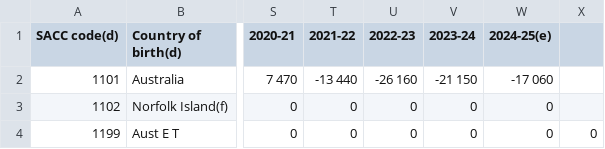
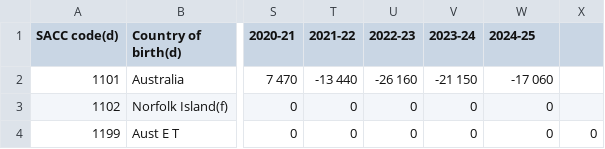
Before and after one commit to rpri0022-hub/2179, a CSV file: datasets/nom_australia.csv, drawn as a sheet; only a part is shown, gaps mark what is left out; the diff names each change by its address in the sheet, - before the commit and + after, or states it on an @@ line.

```diff
--- a/datasets/nom_australia.csv
+++ b/datasets/nom_australia.csv
-W1: 2024-25(e)
+W1: 2024-25
```
Also changed, not shown: 7 other files.
